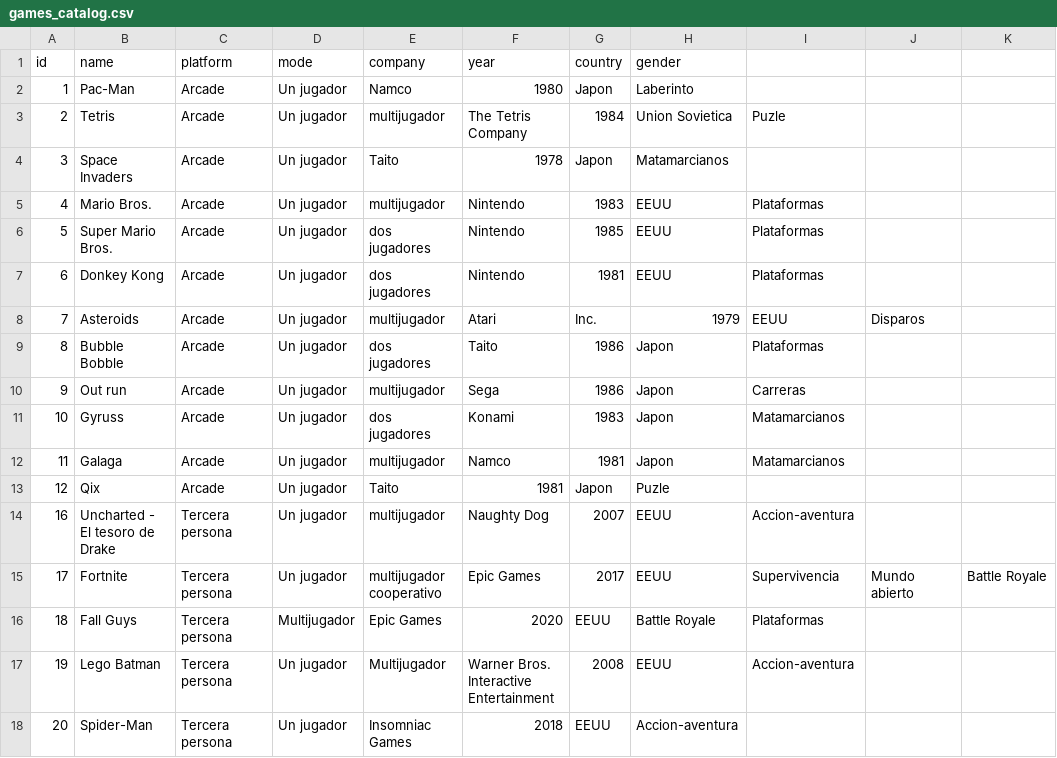
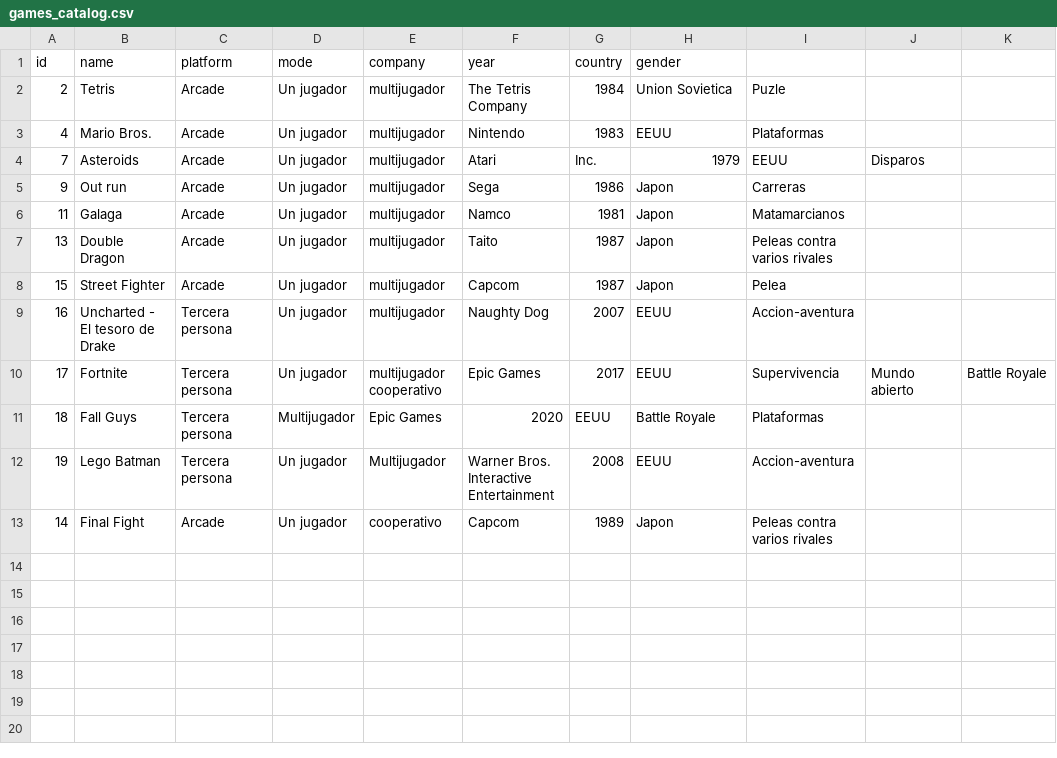
Before and after one commit to aBraian/python_files, a CSV file: Program/games_catalog.csv, drawn as a sheet.

Commit message:
programa terminado

```diff
--- a/Program/games_catalog.csv
+++ b/Program/games_catalog.csv
@@ -1,14 +1,9 @@
 id, name, platform, mode, company, year, country, gender
-1, Pac-Man, Arcade, Un jugador, Namco, 1980, Japon, Laberinto
 2, Tetris, Arcade, Un jugador, multijugador, The Tetris Company, 1984, Union Sovietica, Puzle
-3, Space Invaders, Arcade, Un jugador, Taito, 1978, Japon, Matamarcianos
 4, Mario Bros., Arcade, Un jugador, multijugador, Nintendo, 1983, EEUU, Plataformas
-5, Super Mario Bros., Arcade, Un jugador, dos jugadores, Nintendo, 1985, EEUU, Plataformas
-6, Donkey Kong, Arcade, Un jugador, dos jugadores, Nintendo, 1981, EEUU, Plataformas
 7, Asteroids, Arcade, Un jugador, multijugador, Atari, Inc., 1979, EEUU, Disparos
-8, Bubble Bobble, Arcade, Un jugador, dos jugadores, Taito, 1986, Japon, Plataformas
 9, Out run, Arcade, Un jugador, multijugador, Sega, 1986, Japon, Carreras
-10, Gyruss, Arcade, Un jugador, dos jugadores, Konami, 1983, Japon, Matamarcianos
 11, Galaga, Arcade, Un jugador, multijugador, Namco, 1981, Japon, Matamarcianos
-12, Qix, Arcade, Un jugador, Taito, 1981, Japon, Puzle
+13, Double Dragon, Arcade, Un jugador, multijugador, Taito, 1987, Japon, Peleas contra varios rivales
+15, Street Fighter, Arcade, Un jugador, multijugador, Capcom, 1987, Japon, Pelea
 16, Uncharted - El tesoro de Drake, Tercera persona, Un jugador, multijugador, Naughty Dog, 2007, EEUU, Accion-aventura
@@ -17,2 +12,2 @@ id, name, platform, mode, company, year, country, gender
 19, Lego Batman, Tercera persona, Un jugador, Multijugador, Warner Bros. Interactive Entertainment, 2008, EEUU, Accion-aventura
-20, Spider-Man, Tercera persona, Un jugador, Insomniac Games, 2018, EEUU, Accion-aventura
+14, Final Fight, Arcade, Un jugador, cooperativo, Capcom, 1989, Japon, Peleas contra varios rivales
```
Also changed, not shown: 6 other files.
